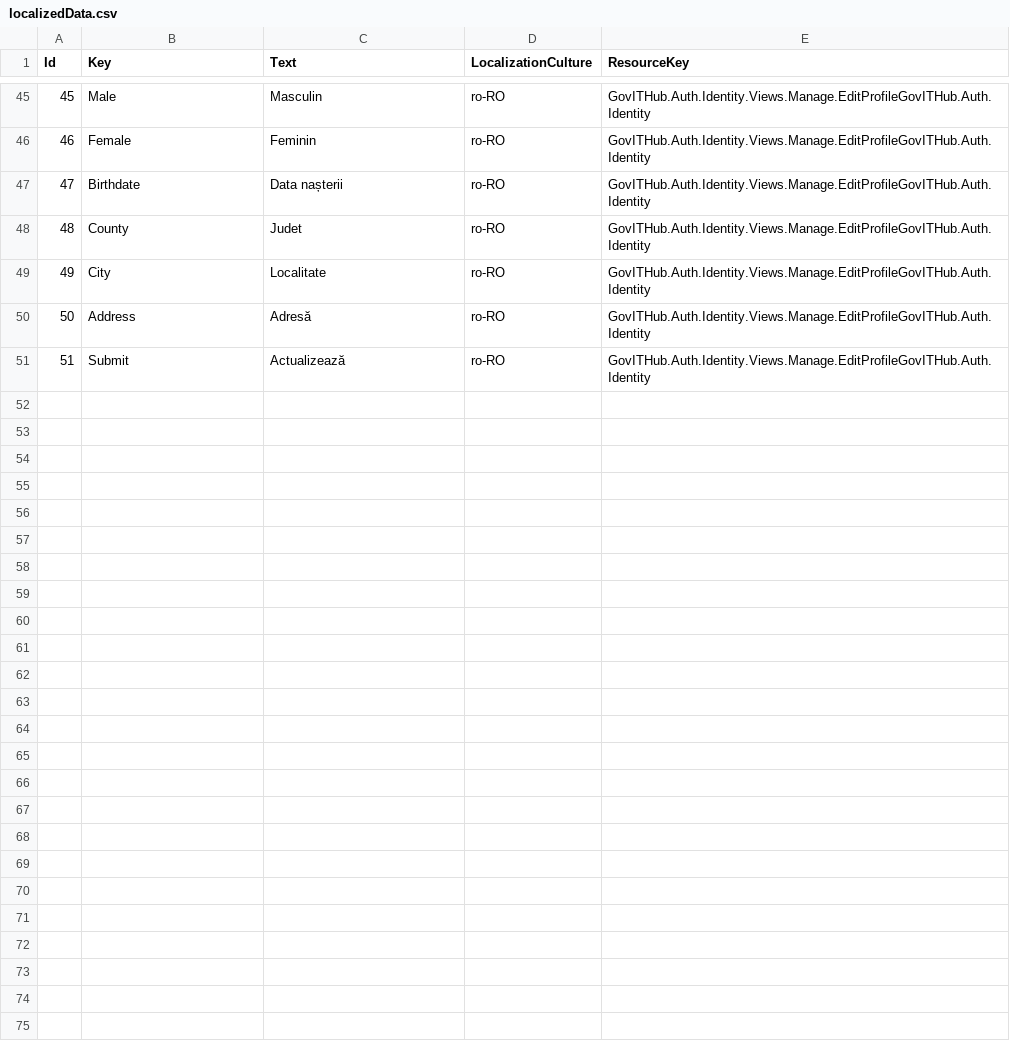
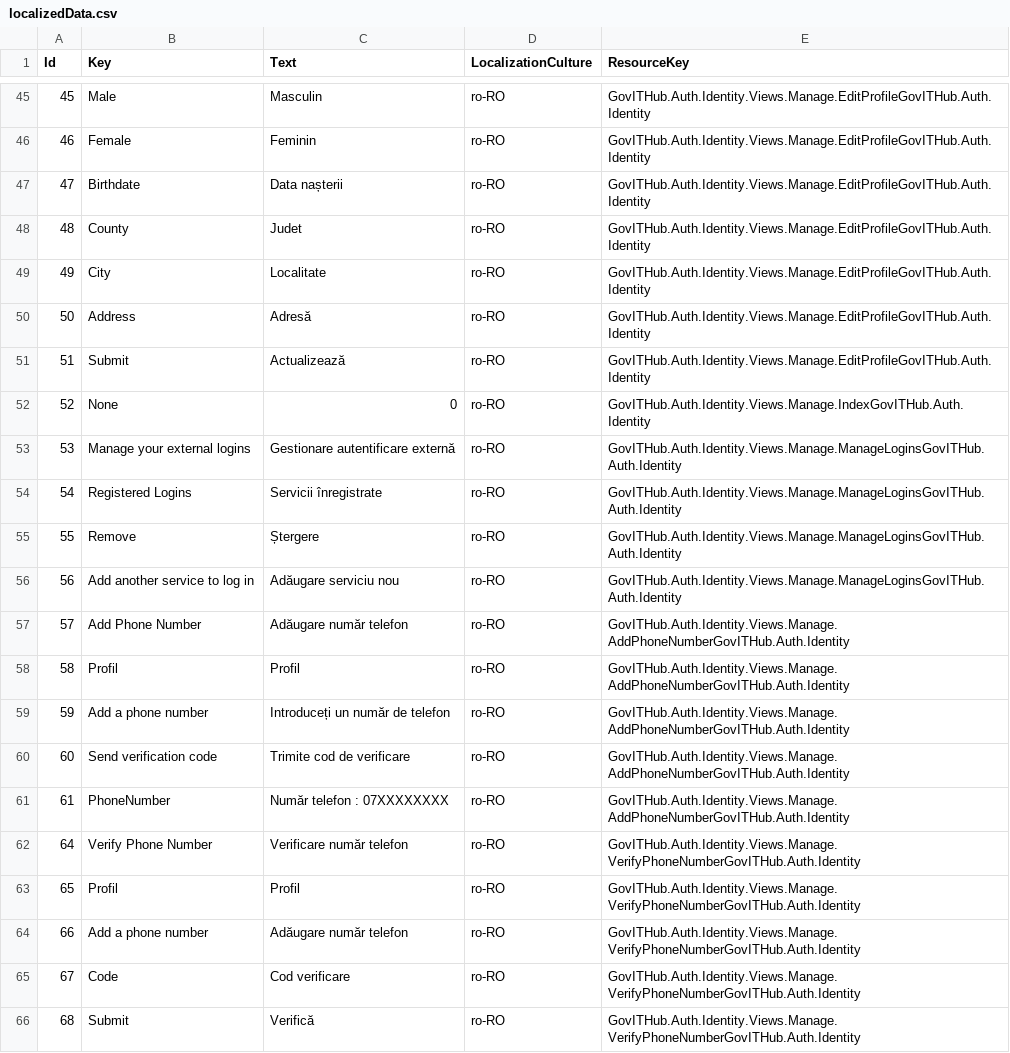
Before and after one commit to gov-ithub/auth-sso, a CSV file: src/GovITHub.Auth.Identity/localization/localizedData.csv, drawn as a sheet; only a part is shown, gaps mark what is left out; the diff names each change by its address in the sheet, - before the commit and + after, or states it on an @@ line.

Commit message:
Localized account manage section

```diff
--- a/src/GovITHub.Auth.Identity/localization/localizedData.csv
+++ b/src/GovITHub.Auth.Identity/localization/localizedData.csv
+row 52: 52 | None | 0 | ro-RO | GovITHub.Auth.Identity.Views.Manage.IndexGovITHub.Auth.Identity
+row 53: 53 | Manage your external logins | Gestionare autentificare externă | ro-RO | GovITHub.Auth.Identity.Views.Manage.ManageLoginsGovITHub.Auth.Identity
+row 54: 54 | Registered Logins | Servicii înregistrate | ro-RO | GovITHub.Auth.Identity.Views.Manage.ManageLoginsGovITHub.Auth.Identity
+row 55: 55 | Remove | Ștergere | ro-RO | GovITHub.Auth.Identity.Views.Manage.ManageLoginsGovITHub.Auth.Identity
+row 56: 56 | Add another service to log in | Adăugare serviciu nou | ro-RO | GovITHub.Auth.Identity.Views.Manage.ManageLoginsGovITHub.Auth.Identity
+row 57: 57 | Add Phone Number | Adăugare număr telefon | ro-RO | GovITHub.Auth.Identity.Views.Manage.AddPhoneNumberGovITHub.Auth.Identity
+row 58: 58 | Profil | Profil | ro-RO | GovITHub.Auth.Identity.Views.Manage.AddPhoneNumberGovITHub.Auth.Identity
+row 59: 59 | Add a phone number | Introduceți un număr de telefon | ro-RO | GovITHub.Auth.Identity.Views.Manage.AddPhoneNumberGovITHub.Auth.Identity
+row 60: 60 | Send verification code | Trimite cod de verificare | ro-RO | GovITHub.Auth.Identity.Views.Manage.AddPhoneNumberGovITHub.Auth.Identity
+row 61: 61 | PhoneNumber | Număr telefon : 07XXXXXXXX | ro-RO | GovITHub.Auth.Identity.Views.Manage.AddPhoneNumberGovITHub.Auth.Identity
+row 62: 64 | Verify Phone Number | Verificare număr telefon | ro-RO | GovITHub.Auth.Identity.Views.Manage.VerifyPhoneNumberGovITHub.Auth.Identity
+row 63: 65 | Profil | Profil | ro-RO | GovITHub.Auth.Identity.Views.Manage.VerifyPhoneNumberGovITHub.Auth.Identity
+row 64: 66 | Add a phone number | Adăugare număr telefon | ro-RO | GovITHub.Auth.Identity.Views.Manage.VerifyPhoneNumberGovITHub.Auth.Identity
+row 65: 67 | Code | Cod verificare | ro-RO | GovITHub.Auth.Identity.Views.Manage.VerifyPhoneNumberGovITHub.Auth.Identity
+row 66: 68 | Submit | Verifică | ro-RO | GovITHub.Auth.Identity.Views.Manage.VerifyPhoneNumberGovITHub.Auth.Identity
```
Also changed, not shown: 6 other files.
